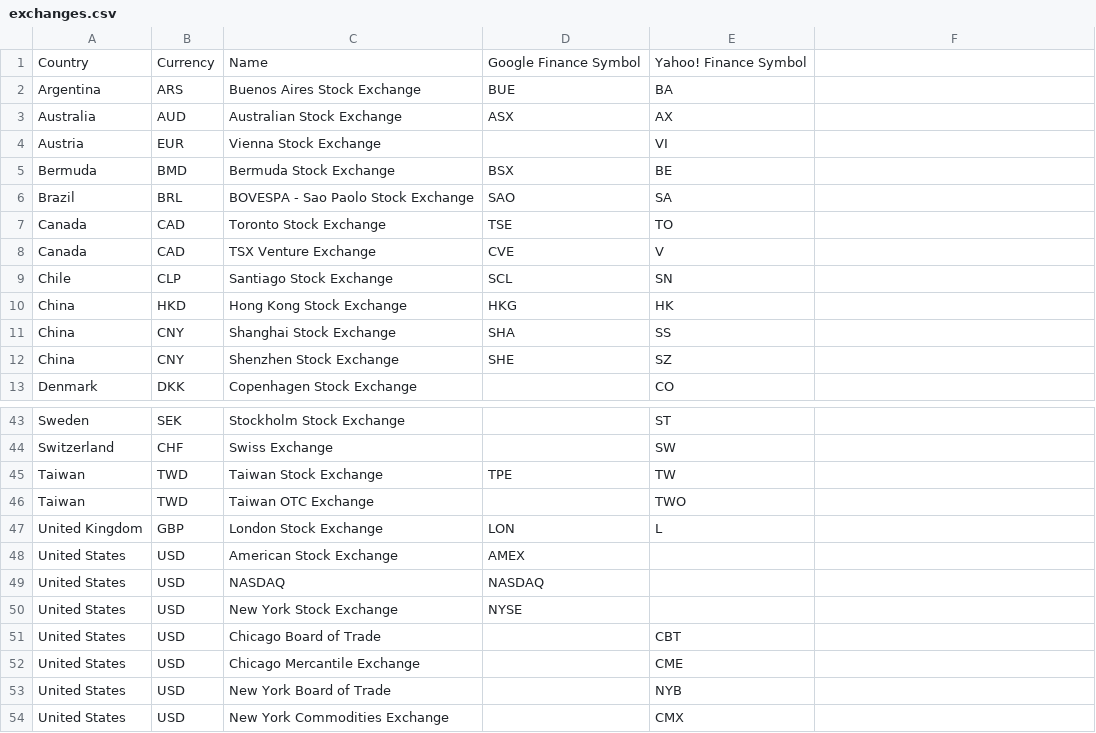
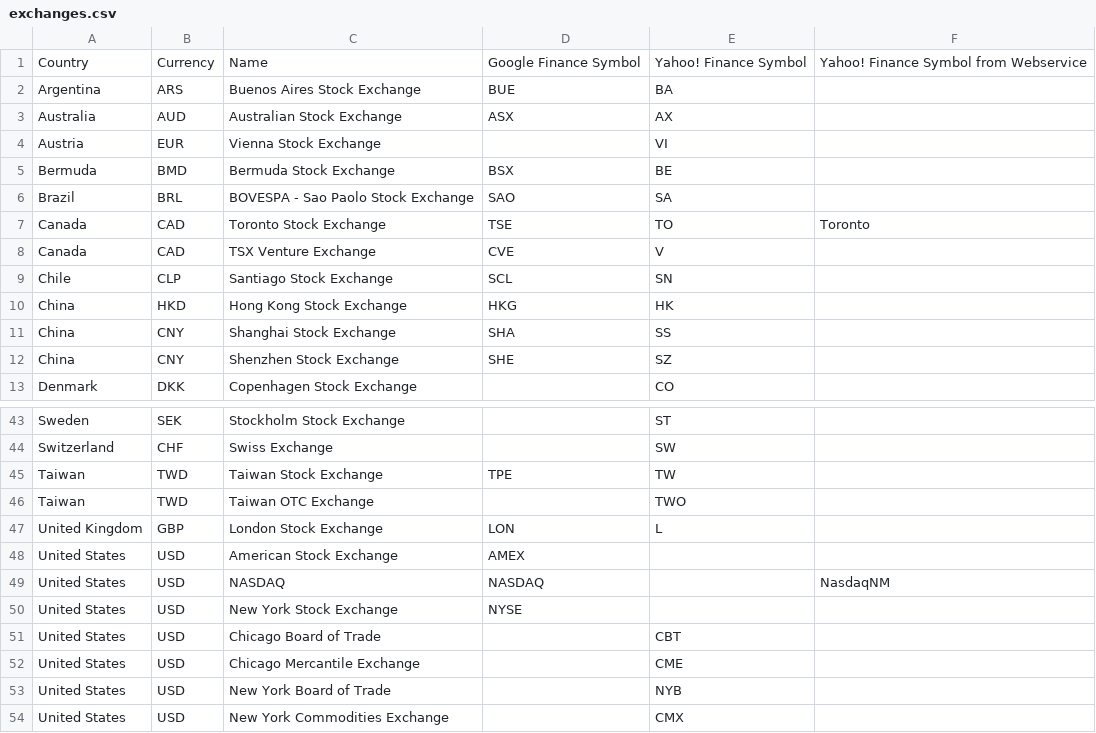
Before and after one commit to joshdevins/sandbox, a CSV file: asset-allocation-reporter/lib/asset_allocation_reporter/data/exchanges.csv, drawn as a sheet; only a part is shown, gaps mark what is left out; the diff names each change by its address in the sheet, - before the commit and + after, or states it on an @@ line.

```diff
--- a/asset-allocation-reporter/lib/asset_allocation_reporter/data/exchanges.csv
+++ b/asset-allocation-reporter/lib/asset_allocation_reporter/data/exchanges.csv
-F1: (empty)
+F1: Yahoo! Finance Symbol from Webservice
-F7: (empty)
+F7: Toronto
-F49: (empty)
+F49: NasdaqNM
```
Also changed, not shown: 5 other files.
